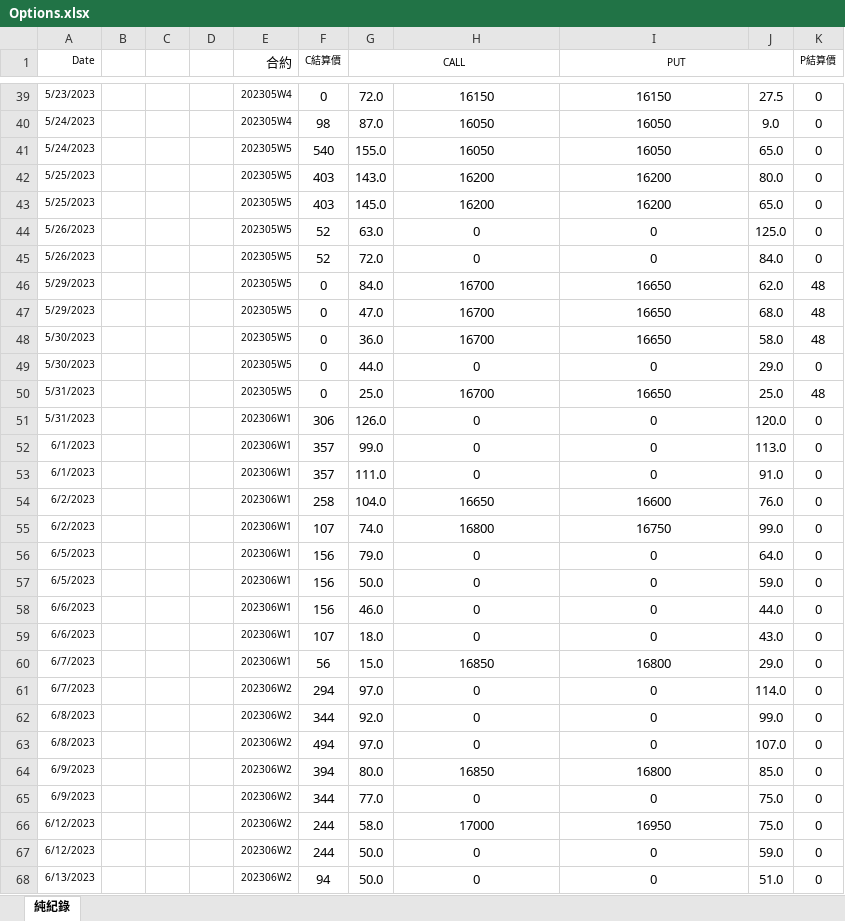
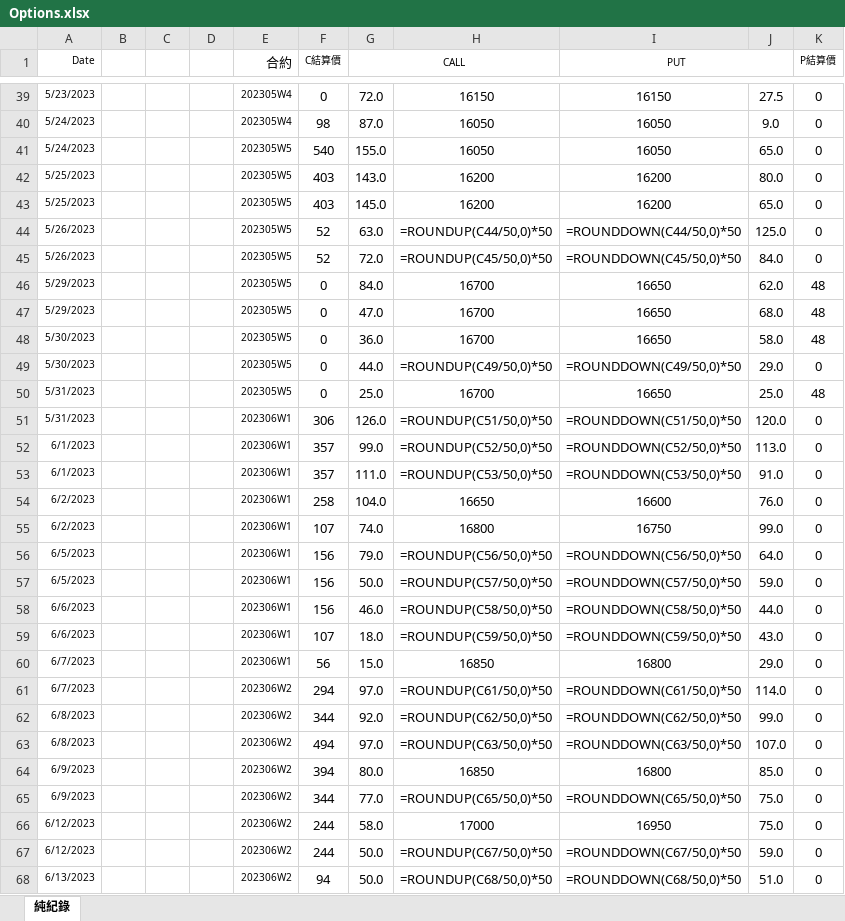
Before and after one commit to ShihauHuang/option_stock, an Excel workbook: Options.xlsx, sheet 純紀錄, drawn as a sheet; only a part is shown, gaps mark what is left out; values as stored, in another font and other column widths than the file's, no borders; formulas without a stored value are shown as written; the diff covers the shown part only; the diff names each change by its address in the sheet, - before the commit and + after, or states it on an @@ line.

```diff
--- a/Options.xlsx (sheet 純紀錄)
+++ b/Options.xlsx (sheet 純紀錄)
-H44: 0
+H44: =ROUNDUP(C44/50,0)*50
-I44 (PUT): 0
+I44 (PUT): =ROUNDDOWN(C44/50,0)*50
-H45: 0
+H45: =ROUNDUP(C45/50,0)*50
-I45 (PUT): 0
+I45 (PUT): =ROUNDDOWN(C45/50,0)*50
-H49: 0
+H49: =ROUNDUP(C49/50,0)*50
-I49 (PUT): 0
+I49 (PUT): =ROUNDDOWN(C49/50,0)*50
-H51: 0
+H51: =ROUNDUP(C51/50,0)*50
-I51 (PUT): 0
+I51 (PUT): =ROUNDDOWN(C51/50,0)*50
-H52: 0
+H52: =ROUNDUP(C52/50,0)*50
-I52 (PUT): 0
+I52 (PUT): =ROUNDDOWN(C52/50,0)*50
-H53: 0
+H53: =ROUNDUP(C53/50,0)*50
-I53 (PUT): 0
+I53 (PUT): =ROUNDDOWN(C53/50,0)*50
-H56: 0
+H56: =ROUNDUP(C56/50,0)*50
-I56 (PUT): 0
+I56 (PUT): =ROUNDDOWN(C56/50,0)*50
-H57: 0
+H57: =ROUNDUP(C57/50,0)*50
-I57 (PUT): 0
+I57 (PUT): =ROUNDDOWN(C57/50,0)*50
-H58: 0
+H58: =ROUNDUP(C58/50,0)*50
-I58 (PUT): 0
+I58 (PUT): =ROUNDDOWN(C58/50,0)*50
-H59: 0
+H59: =ROUNDUP(C59/50,0)*50
-I59 (PUT): 0
+I59 (PUT): =ROUNDDOWN(C59/50,0)*50
-H61: 0
+H61: =ROUNDUP(C61/50,0)*50
-I61 (PUT): 0
+I61 (PUT): =ROUNDDOWN(C61/50,0)*50
-H62: 0
+H62: =ROUNDUP(C62/50,0)*50
-I62 (PUT): 0
+I62 (PUT): =ROUNDDOWN(C62/50,0)*50
-H63: 0
+H63: =ROUNDUP(C63/50,0)*50
-I63 (PUT): 0
+I63 (PUT): =ROUNDDOWN(C63/50,0)*50
-H65: 0
+H65: =ROUNDUP(C65/50,0)*50
-I65 (PUT): 0
+I65 (PUT): =ROUNDDOWN(C65/50,0)*50
-H67: 0
+H67: =ROUNDUP(C67/50,0)*50
-I67 (PUT): 0
+I67 (PUT): =ROUNDDOWN(C67/50,0)*50
-H68: 0
+H68: =ROUNDUP(C68/50,0)*50
-I68 (PUT): 0
+I68 (PUT): =ROUNDDOWN(C68/50,0)*50
```
Also changed, not shown: 3 added rows, 3 removed rows and 115 edited cells elsewhere in this sheet, 5 other files.
